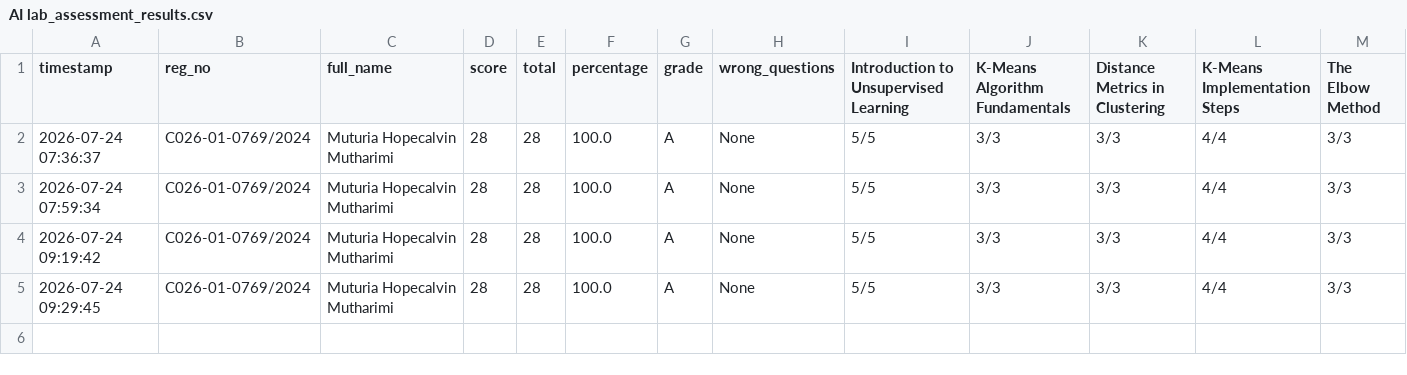
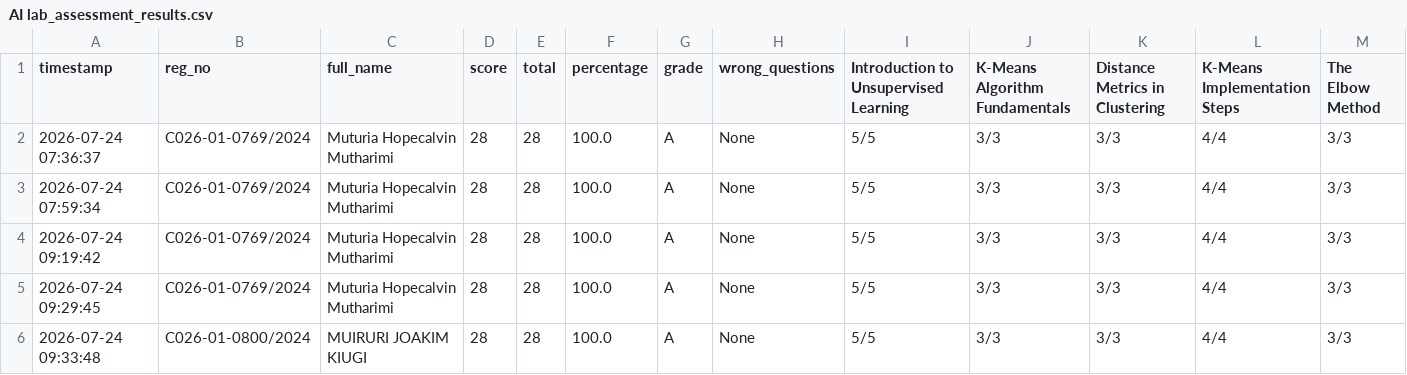
Before and after one commit to sirrom/3rd-year-assignment-, a CSV file: lab_kMeans/AI lab_assessment_results.csv, drawn as a sheet; only a part is shown; rows hold the shown columns only; the diff names each change by its address in the sheet, - before the commit and + after, or states it on an @@ line.

Commit message:
Update AI lab_assessment_results.csv

```diff
--- a/lab_kMeans/AI lab_assessment_results.csv
+++ b/lab_kMeans/AI lab_assessment_results.csv
+row 6: 2026-07-24 09:33:48 | C026-01-0800/2024 | MUIRURI JOAKIM KIUGI | 28 | 28 | 100.0 | A | None | 5/5 | 3/3 | 3/3 | 4/4 | 3/3
```
